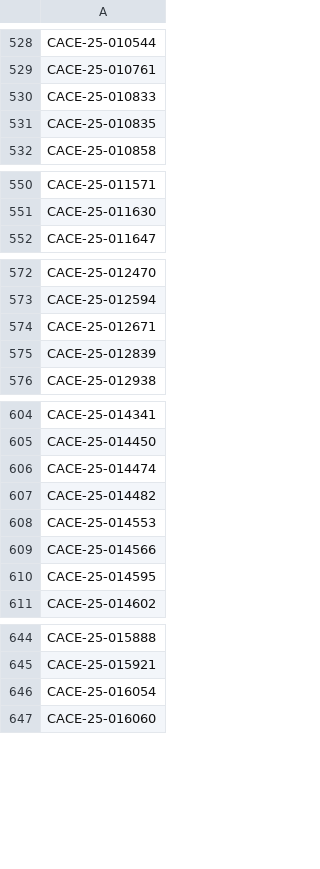
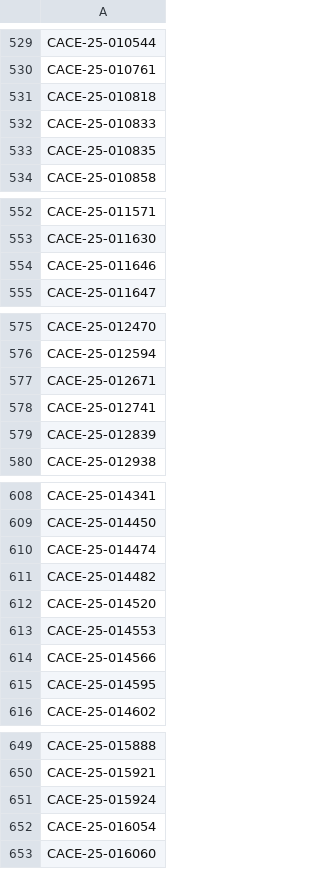
Before and after one commit to figlesias7/realforeclose-broward, a CSV file: data/all_seen.csv, drawn as a sheet; only a part is shown, gaps mark what is left out; the diff covers the shown part only.

```diff
--- a/data/all_seen.csv
+++ b/data/all_seen.csv
@@ -529,2 +530,3 @@ CACE-25-010544
 CACE-25-010761
+CACE-25-010818
 CACE-25-010833
@@ -551,2 +553,3 @@ CACE-25-011571
 CACE-25-011630
+CACE-25-011646
 CACE-25-011647
@@ -574,2 +577,3 @@ CACE-25-012594
 CACE-25-012671
+CACE-25-012741
 CACE-25-012839
@@ -607,2 +611,3 @@ CACE-25-014474
 CACE-25-014482
+CACE-25-014520
 CACE-25-014553
@@ -645,2 +650,3 @@ CACE-25-015888
 CACE-25-015921
+CACE-25-015924
 CACE-25-016054
```
Also changed, not shown: 16 added rows elsewhere in this file, data/active_foreclosures.csv, data/event_log.csv, 3 other files.
